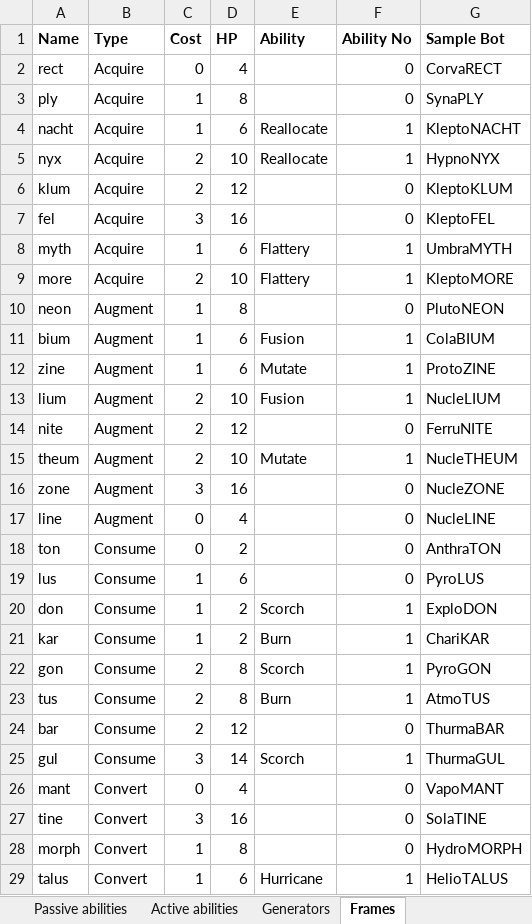
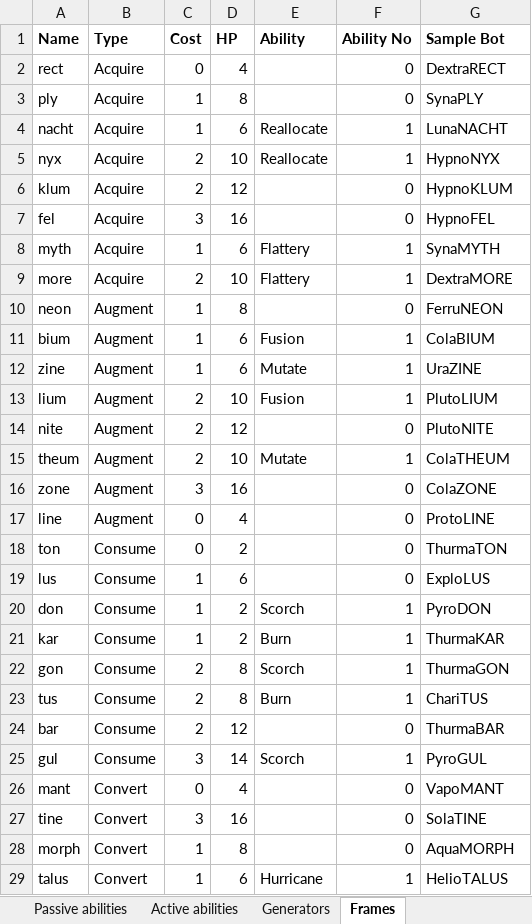
Before and after one commit to SJWDalglish/Fragment, an Excel workbook: Excel/BotBuilder 2.0.xlsx, sheet Frames, drawn as a sheet; only a part is shown; values as stored, in another font and other column widths than the file's, no borders; conditional formats and table styles not drawn; the diff covers the shown part only; the diff names each change by its address in the sheet, - before the commit and + after, or states it on an @@ line.

```diff
--- a/Excel/BotBuilder 2.0.xlsx (sheet Frames)
+++ b/Excel/BotBuilder 2.0.xlsx (sheet Frames)
-G2 (Sample Bot): CorvaRECT
+G2 (Sample Bot): DextraRECT
-G4 (Sample Bot): KleptoNACHT
+G4 (Sample Bot): LunaNACHT
-G6 (Sample Bot): KleptoKLUM
+G6 (Sample Bot): HypnoKLUM
-G7 (Sample Bot): KleptoFEL
+G7 (Sample Bot): HypnoFEL
-G8 (Sample Bot): UmbraMYTH
+G8 (Sample Bot): SynaMYTH
-G9 (Sample Bot): KleptoMORE
+G9 (Sample Bot): DextraMORE
-G10 (Sample Bot): PlutoNEON
+G10 (Sample Bot): FerruNEON
-G12 (Sample Bot): ProtoZINE
+G12 (Sample Bot): UraZINE
-G13 (Sample Bot): NucleLIUM
+G13 (Sample Bot): PlutoLIUM
-G14 (Sample Bot): FerruNITE
+G14 (Sample Bot): PlutoNITE
-G15 (Sample Bot): NucleTHEUM
+G15 (Sample Bot): ColaTHEUM
-G16 (Sample Bot): NucleZONE
+G16 (Sample Bot): ColaZONE
-G17 (Sample Bot): NucleLINE
+G17 (Sample Bot): ProtoLINE
-G18 (Sample Bot): AnthraTON
+G18 (Sample Bot): ThurmaTON
-G19 (Sample Bot): PyroLUS
+G19 (Sample Bot): ExploLUS
-G20 (Sample Bot): ExploDON
+G20 (Sample Bot): PyroDON
-G21 (Sample Bot): ChariKAR
+G21 (Sample Bot): ThurmaKAR
-G22 (Sample Bot): PyroGON
+G22 (Sample Bot): ThurmaGON
-G23 (Sample Bot): AtmoTUS
+G23 (Sample Bot): ChariTUS
-G25 (Sample Bot): ThurmaGUL
+G25 (Sample Bot): PyroGUL
-G28 (Sample Bot): HydroMORPH
+G28 (Sample Bot): AquaMORPH
```
Also changed, not shown: 19 edited cells elsewhere in this sheet, sheet Passive abilities, sheet Bots, sheet Generators.
